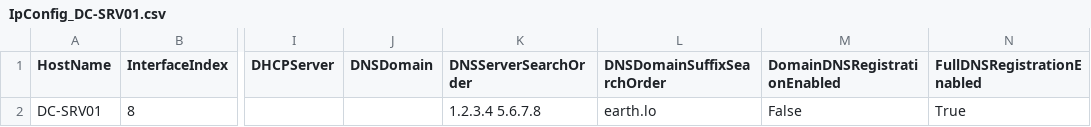
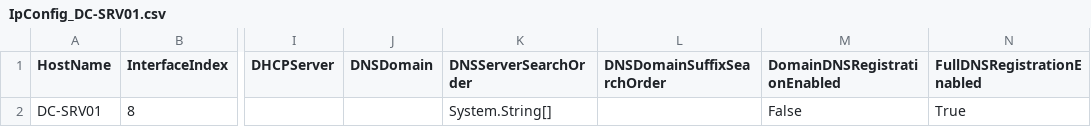
Before and after one commit to 1mm0rt41PC/SecureDomain, a CSV file: logger/output_sample/per_computer/IpConfig_DC-SRV01.csv, drawn as a sheet; only a part is shown, gaps mark what is left out; the diff names each change by its address in the sheet, - before the commit and + after, or states it on an @@ line.

Commit message:
Update samples

```diff
--- a/logger/output_sample/per_computer/IpConfig_DC-SRV01.csv
+++ b/logger/output_sample/per_computer/IpConfig_DC-SRV01.csv
-K2 (DNSServerSearchOrder): 1.2.3.4 5.6.7.8
+K2 (DNSServerSearchOrder): System.String[]
-L2 (DNSDomainSuffixSearchOrder): earth.lo
+L2 (DNSDomainSuffixSearchOrder): (empty)
```
Also changed, not shown: 14 other files.
